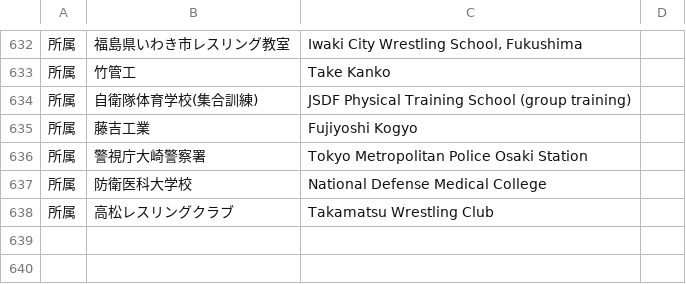
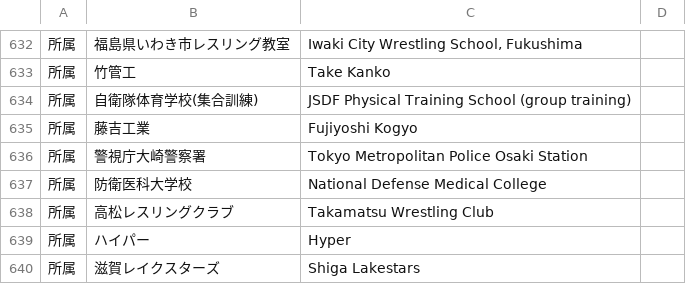
Before and after one commit to yoshitaroK/-wrestling-archive, a CSV file: en_names.csv, drawn as a sheet; only a part is shown, gaps mark what is left out; the diff names each change by its address in the sheet, - before the commit and + after, or states it on an @@ line.

```diff
--- a/en_names.csv
+++ b/en_names.csv
+row 639: 所属 | ハイパー | Hyper
+row 640: 所属 | 滋賀レイクスターズ | Shiga Lakestars
```
Also changed, not shown: _work/players/kana_entries.csv, _work/players/players_candidates.csv, 8 other files.
